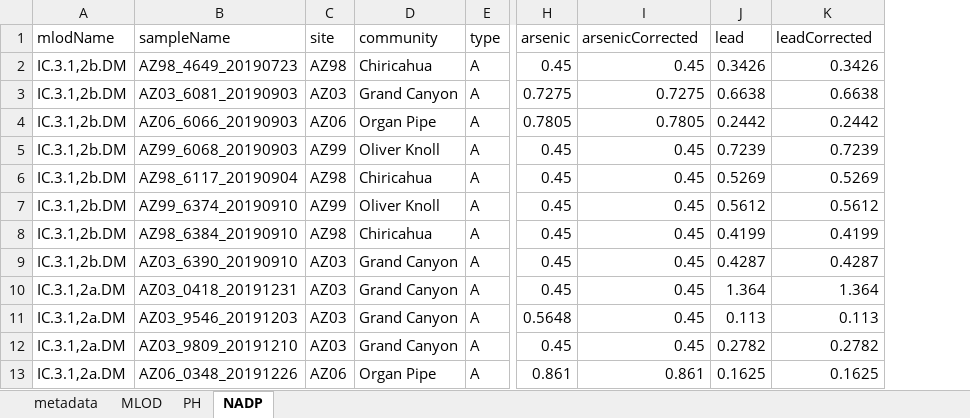
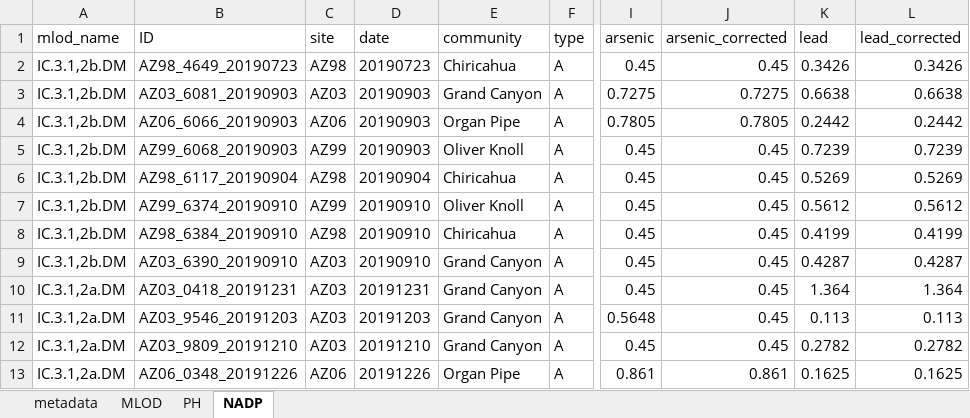
Before and after one commit to kpalawat223/AsPbRainwaterPatterns, an Excel workbook: SupplementalFile1.xlsx, sheet NADP, drawn as a sheet; only a part is shown, gaps mark what is left out; values as stored, in another font and other column widths than the file's, no borders; addresses are those after the commit; the diff names each change by its address in the sheet, - before the commit and + after, or states it on an @@ line.

```diff
--- a/SupplementalFile1.xlsx (sheet NADP)
+++ b/SupplementalFile1.xlsx (sheet NADP)
+column D (date), rows 2-13: 20190723 | 20190903 | 20190903 | 20190903 | 20190904 | 20190910 | 20190910 | 20190910 | 20191231 | 20191203 | 20191210 | 20191226
-A1: mlodName
+A1: mlod_name
-B1: sampleName
+B1: ID
-J1: arsenicCorrected
+J1: arsenic_corrected
-L1: leadCorrected
+L1: lead_corrected
```
Also changed, not shown: sheet PH, sheet metadata, sheet MLOD.
